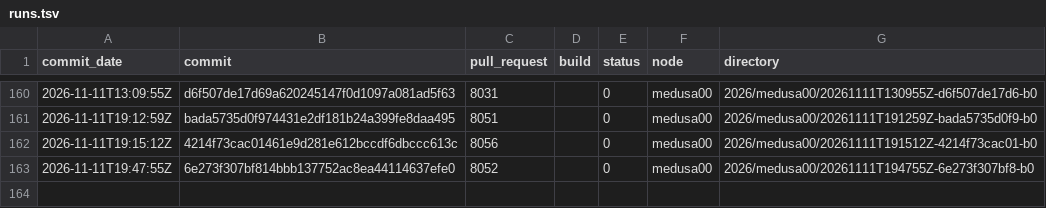
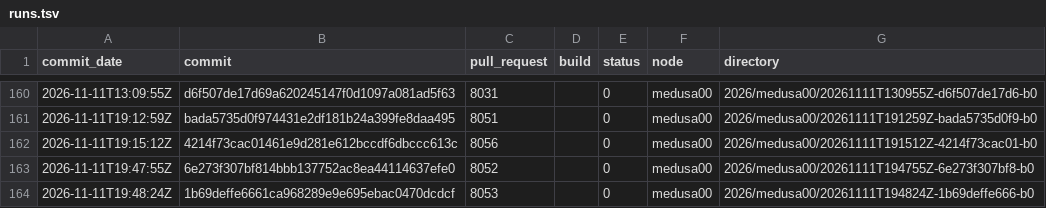
Before and after one commit to TheHPXProject/hpx-performance, a TSV file: runs.tsv, drawn as a sheet; only a part is shown, gaps mark what is left out; the diff names each change by its address in the sheet, - before the commit and + after, or states it on an @@ line.

Commit message:
Add the performance test results of 20261111T194824Z-1b69deffe666-b0

```diff
--- a/runs.tsv
+++ b/runs.tsv
+row 164: 2026-11-11T19:48:24Z | 1b69deffe6661ca968289e9e695ebac0470dcdcf | 8053 |  | 0 | medusa00 | 2026/medusa00/20261111T194824Z-1b69deffe666-b0
```
Also changed, not shown: 28 other files.
